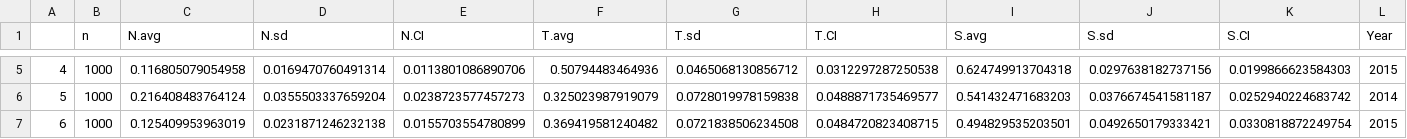
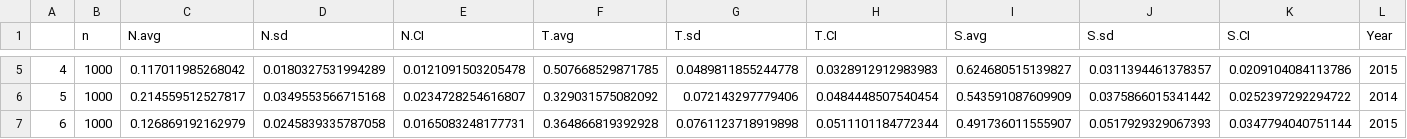
Before and after one commit to cdrobich/WaterLevelsandBirds, a CSV file: Data/Beta_null_true.csv, drawn as a sheet; only a part is shown, gaps mark what is left out; the diff covers the shown part only; the diff names each change by its address in the sheet, - before the commit and + after, or states it on an @@ line.

```diff
--- a/Data/Beta_null_true.csv
+++ b/Data/Beta_null_true.csv
-C5 (N.avg): 0.116805079054958
+C5 (N.avg): 0.117011985268042
-D5 (N.sd): 0.0169470760491314
+D5 (N.sd): 0.0180327531994289
-E5 (N.CI): 0.0113801086890706
+E5 (N.CI): 0.0121091503205478
-F5 (T.avg): 0.50794483464936
+F5 (T.avg): 0.507668529871785
-G5 (T.sd): 0.0465068130856712
+G5 (T.sd): 0.0489811855244778
-H5 (T.CI): 0.0312297287250538
+H5 (T.CI): 0.0328912912983983
-I5 (S.avg): 0.624749913704318
+I5 (S.avg): 0.624680515139827
-J5 (S.sd): 0.0297638182737156
+J5 (S.sd): 0.0311394461378357
-K5 (S.CI): 0.0199866623584303
+K5 (S.CI): 0.0209104084113786
-C6 (N.avg): 0.216408483764124
+C6 (N.avg): 0.214559512527817
-D6 (N.sd): 0.0355503337659204
+D6 (N.sd): 0.0349553566715168
-E6 (N.CI): 0.0238723577457273
+E6 (N.CI): 0.0234728254616807
-F6 (T.avg): 0.325023987919079
+F6 (T.avg): 0.329031575082092
-G6 (T.sd): 0.0728019978159838
+G6 (T.sd): 0.072143297779406
-H6 (T.CI): 0.0488871735469577
+H6 (T.CI): 0.0484448507540454
-I6 (S.avg): 0.541432471683203
+I6 (S.avg): 0.543591087609909
-J6 (S.sd): 0.0376674541581187
+J6 (S.sd): 0.0375866015341442
-K6 (S.CI): 0.0252940224683742
+K6 (S.CI): 0.0252397292294722
-C7 (N.avg): 0.125409953963019
+C7 (N.avg): 0.126869192162979
-D7 (N.sd): 0.0231871246232138
+D7 (N.sd): 0.0245839335787058
-E7 (N.CI): 0.0155703554780899
+E7 (N.CI): 0.0165083248177731
-F7 (T.avg): 0.369419581240482
+F7 (T.avg): 0.364866819392928
-G7 (T.sd): 0.0721838506234508
+G7 (T.sd): 0.0761123718919898
-H7 (T.CI): 0.0484720823408715
+H7 (T.CI): 0.0511101184772344
-I7 (S.avg): 0.494829535203501
+I7 (S.avg): 0.491736011555907
-J7 (S.sd): 0.0492650179333421
+J7 (S.sd): 0.0517929329067393
-K7 (S.CI): 0.0330818872249754
+K7 (S.CI): 0.0347794040751144
```
Also changed, not shown: 27 edited cells elsewhere in this file, Data/NMDS_scores_birdspecies.csv, Data/NMDS_species_vectors_12.csv, 14 other files.
